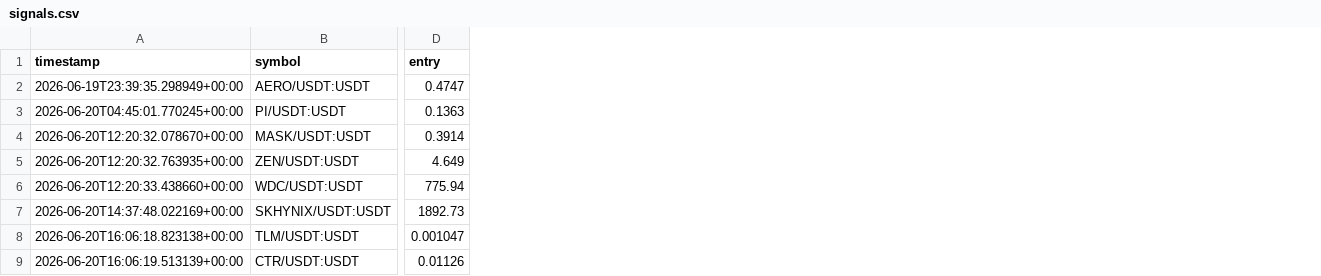
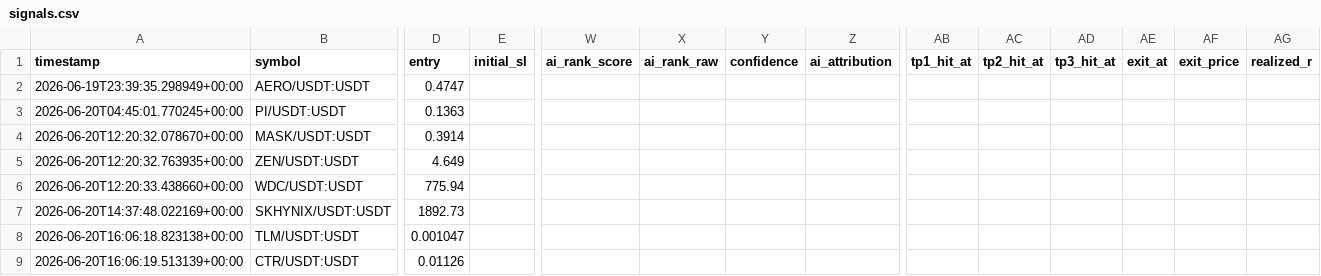
Before and after one commit to Mystgraider/ai-crypto-scan, a CSV file: storage/signals.csv, drawn as a sheet; only a part is shown, gaps mark what is left out; the diff names each change by its address in the sheet, - before the commit and + after, or states it on an @@ line.

```diff
--- a/storage/signals.csv
+++ b/storage/signals.csv
+column E (initial_sl), empty
+column W (ai_rank_score), empty
+column X (ai_rank_raw), empty
+column Y (confidence), empty
+column Z (ai_attribution), empty
+column AB (tp1_hit_at), empty
+column AC (tp2_hit_at), empty
+column AD (tp3_hit_at), empty
+column AE (exit_at), empty
+column AF (exit_price), empty
+column AG (realized_r), empty
```
Also changed, not shown: 4 other files.
